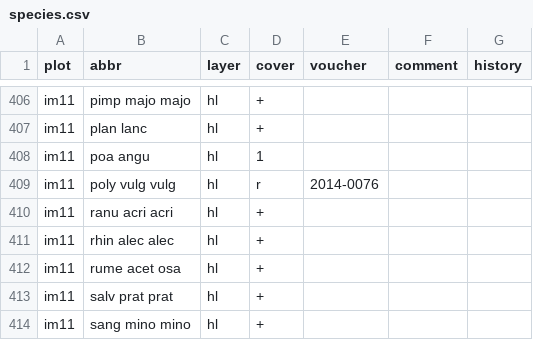
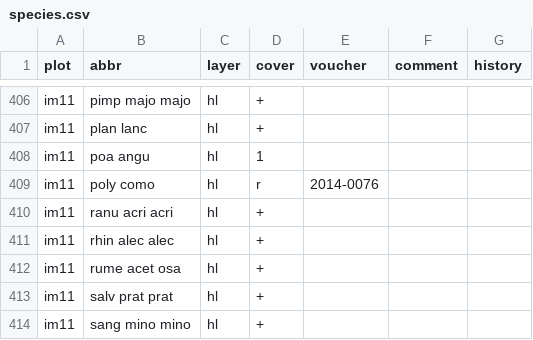
Before and after one commit to kardinal-eros/vegsoup-data, a CSV file: ibmer moos dta/species.csv, drawn as a sheet; only a part is shown, gaps mark what is left out.

Commit message:
changed taxon based on herbarium revision

```diff
--- a/ibmer moos dta/species.csv
+++ b/ibmer moos dta/species.csv
@@ -408,3 +408,3 @@ im11;plan lanc;hl;+;;;
 im11;poa angu;hl;1;;;
-im11;poly vulg vulg;hl;r;2014-0076;;
+im11;poly como;hl;r;2014-0076;;
 im11;ranu acri acri;hl;+;;;
```
